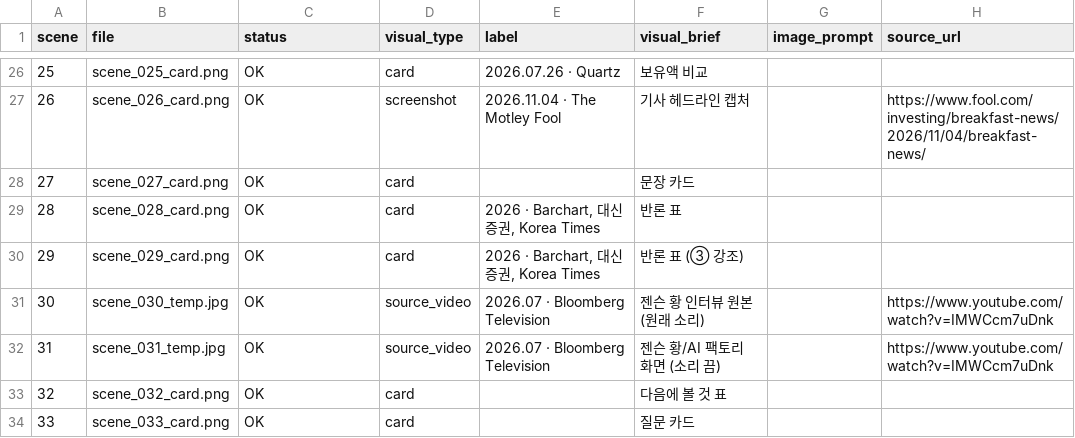
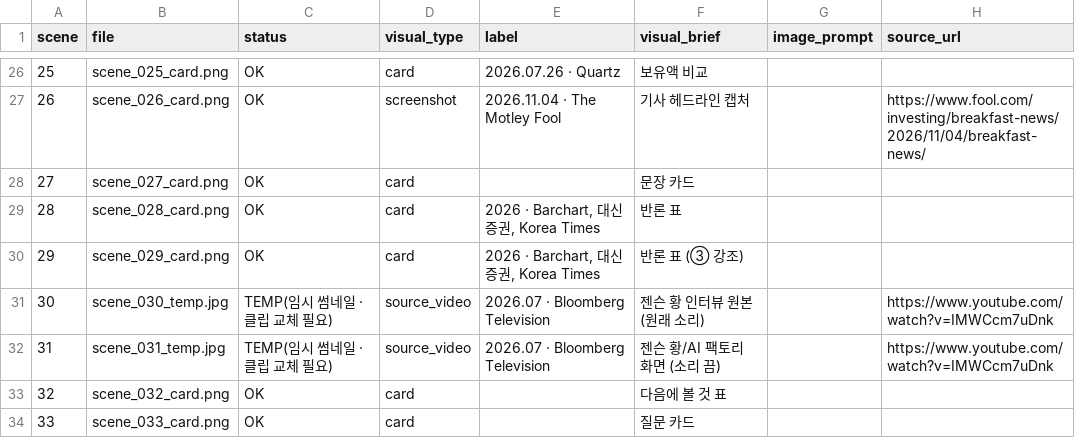
Before and after one commit to LBIN8787/video-editing, a CSV file: projects/20261105-첫영상-a/04_assets/shotlist.csv, drawn as a sheet; only a part is shown, gaps mark what is left out; the diff covers the shown part only.

```diff
--- a/projects/20261105-첫영상-a/04_assets/shotlist.csv
+++ b/projects/20261105-첫영상-a/04_assets/shotlist.csv
@@ -30,4 +30,4 @@
 29,scene_029_card.png,OK,card,"2026 · Barchart, 대신증권, Korea Times",반론 표 (③ 강조),,
-30,scene_030_temp.jpg,OK,source_video,2026.07 · Bloomberg Television,젠슨 황 인터뷰 원본 (원래 소리),,https://www.youtube.com/watch?v=IMWCcm7uDnk
-31,scene_031_temp.jpg,OK,source_video,2026.07 · Bloomberg Television,젠슨 황/AI 팩토리 화면 (소리 끔),,https://www.youtube.com/watch?v=IMWCcm7uDnk
+30,scene_030_temp.jpg,TEMP(임시 썸네일 · 클립 교체 필요),source_video,2026.07 · Bloomberg Television,젠슨 황 인터뷰 원본 (원래 소리),,https://www.youtube.com/watch?v=IMWCcm7uDnk
+31,scene_031_temp.jpg,TEMP(임시 썸네일 · 클립 교체 필요),source_video,2026.07 · Bloomberg Television,젠슨 황/AI 팩토리 화면 (소리 끔),,https://www.youtube.com/watch?v=IMWCcm7uDnk
 32,scene_032_card.png,OK,card,,다음에 볼 것 표,,
```
Also changed, not shown: 10 edited cells elsewhere in this file, 11 other files.
